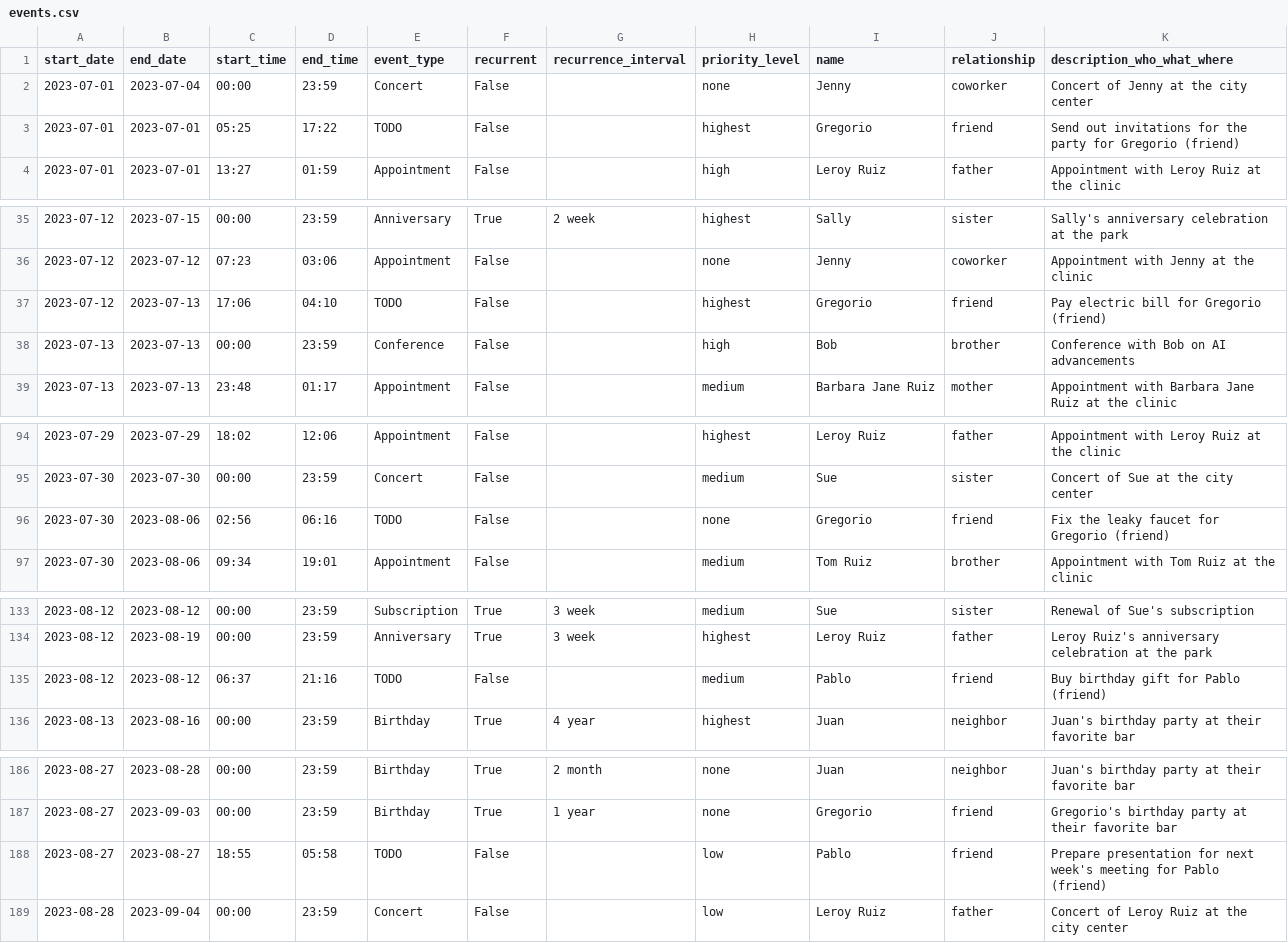
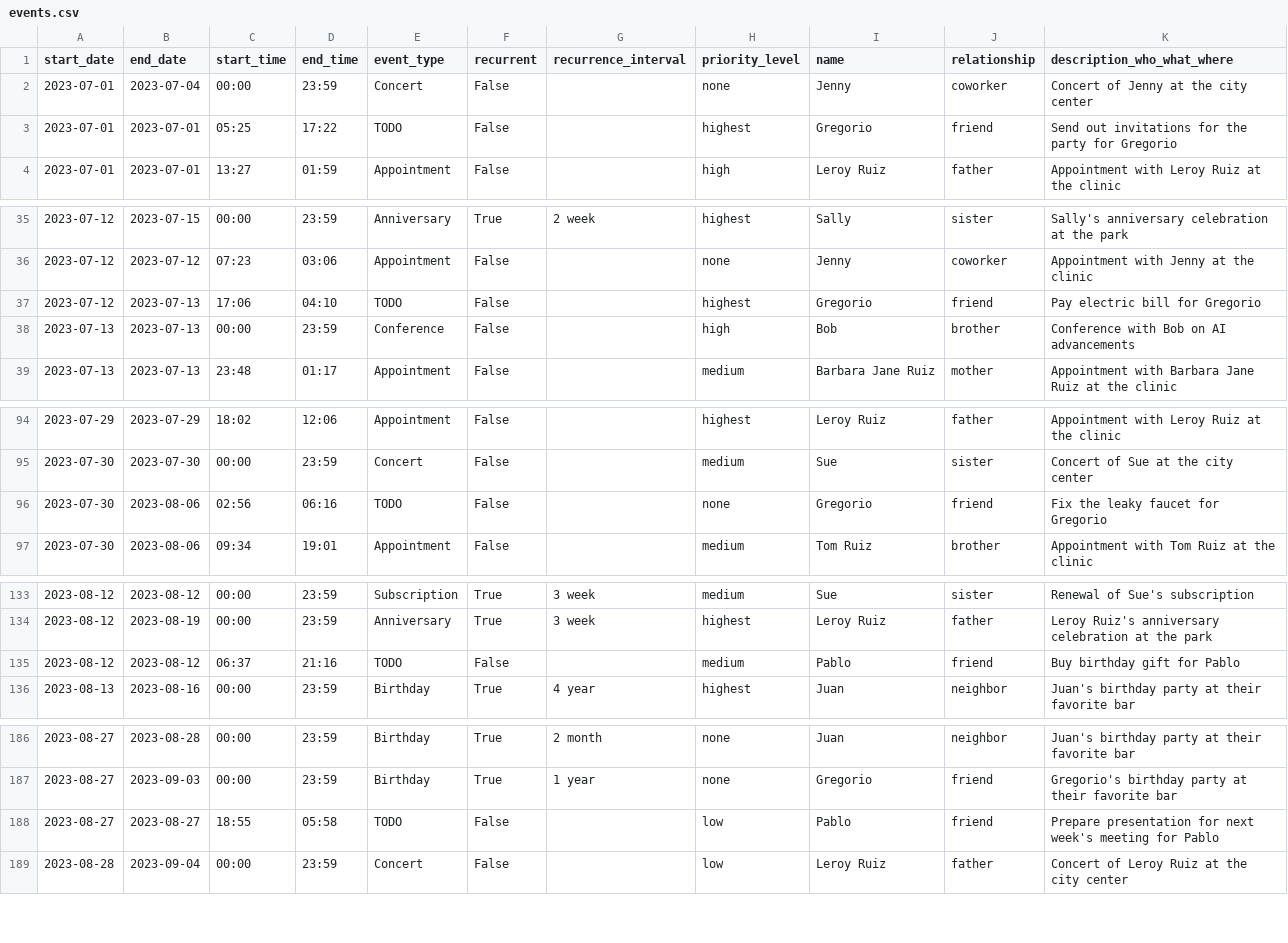
Before and after one commit to deepily/genie-in-the-box, a CSV file: src/conf/long-term-memory/events.csv, drawn as a sheet; only a part is shown, gaps mark what is left out.

```diff
--- a/src/conf/long-term-memory/events.csv
+++ b/src/conf/long-term-memory/events.csv
@@ -2,3 +2,3 @@ start_date,end_date,start_time,end_time,event_type,recurrent,recurrence_interval
 2023-07-01,2023-07-04,00:00,23:59,Concert,False,,none,Jenny,coworker,Concert of Jenny at the city center
-2023-07-01,2023-07-01,05:25,17:22,TODO,False,,highest,Gregorio,friend,Send out invitations for the party for Gregorio (friend)
+2023-07-01,2023-07-01,05:25,17:22,TODO,False,,highest,Gregorio,friend,Send out invitations for the party for Gregorio
 2023-07-01,2023-07-01,13:27,01:59,Appointment,False,,high,Leroy Ruiz,father,Appointment with Leroy Ruiz at the clinic
@@ -36,3 +36,3 @@ start_date,end_date,start_time,end_time,event_type,recurrent,recurrence_interval
 2023-07-12,2023-07-12,07:23,03:06,Appointment,False,,none,Jenny,coworker,Appointment with Jenny at the clinic
-2023-07-12,2023-07-13,17:06,04:10,TODO,False,,highest,Gregorio,friend,Pay electric bill for Gregorio (friend)
+2023-07-12,2023-07-13,17:06,04:10,TODO,False,,highest,Gregorio,friend,Pay electric bill for Gregorio
 2023-07-13,2023-07-13,00:00,23:59,Conference,False,,high,Bob,brother,Conference with Bob on AI advancements
@@ -95,3 +95,3 @@ start_date,end_date,start_time,end_time,event_type,recurrent,recurrence_interval
 2023-07-30,2023-07-30,00:00,23:59,Concert,False,,medium,Sue,sister,Concert of Sue at the city center
-2023-07-30,2023-08-06,02:56,06:16,TODO,False,,none,Gregorio,friend,Fix the leaky faucet for Gregorio (friend)
+2023-07-30,2023-08-06,02:56,06:16,TODO,False,,none,Gregorio,friend,Fix the leaky faucet for Gregorio
 2023-07-30,2023-08-06,09:34,19:01,Appointment,False,,medium,Tom Ruiz,brother,Appointment with Tom Ruiz at the clinic
@@ -134,3 +134,3 @@ start_date,end_date,start_time,end_time,event_type,recurrent,recurrence_interval
 2023-08-12,2023-08-19,00:00,23:59,Anniversary,True,3 week,highest,Leroy Ruiz,father,Leroy Ruiz's anniversary celebration at the park
-2023-08-12,2023-08-12,06:37,21:16,TODO,False,,medium,Pablo,friend,Buy birthday gift for Pablo (friend)
+2023-08-12,2023-08-12,06:37,21:16,TODO,False,,medium,Pablo,friend,Buy birthday gift for Pablo
 2023-08-13,2023-08-16,00:00,23:59,Birthday,True,4 year,highest,Juan,neighbor,Juan's birthday party at their favorite bar
@@ -187,3 +187,3 @@ start_date,end_date,start_time,end_time,event_type,recurrent,recurrence_interval
 2023-08-27,2023-09-03,00:00,23:59,Birthday,True,1 year,none,Gregorio,friend,Gregorio's birthday party at their favorite bar
-2023-08-27,2023-08-27,18:55,05:58,TODO,False,,low,Pablo,friend,Prepare presentation for next week's meeting for Pablo (friend)
+2023-08-27,2023-08-27,18:55,05:58,TODO,False,,low,Pablo,friend,Prepare presentation for next week's meeting for Pablo
 2023-08-28,2023-09-04,00:00,23:59,Concert,False,,low,Leroy Ruiz,father,Concert of Leroy Ruiz at the city center
```
Also changed, not shown: 1 other file.
